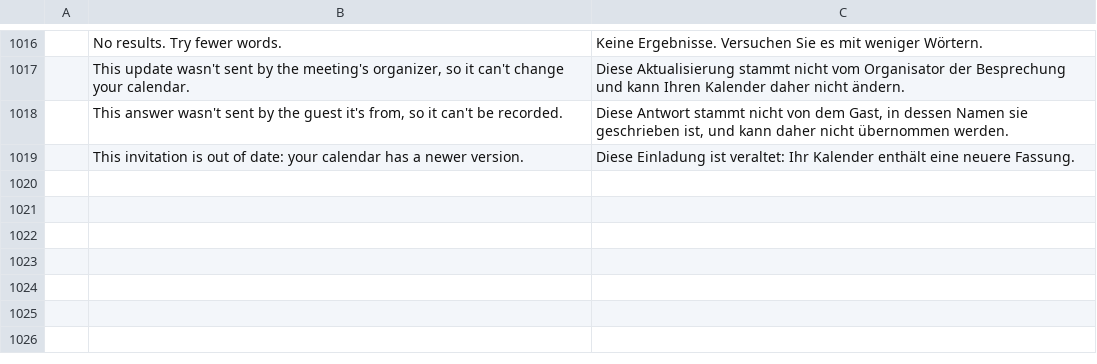
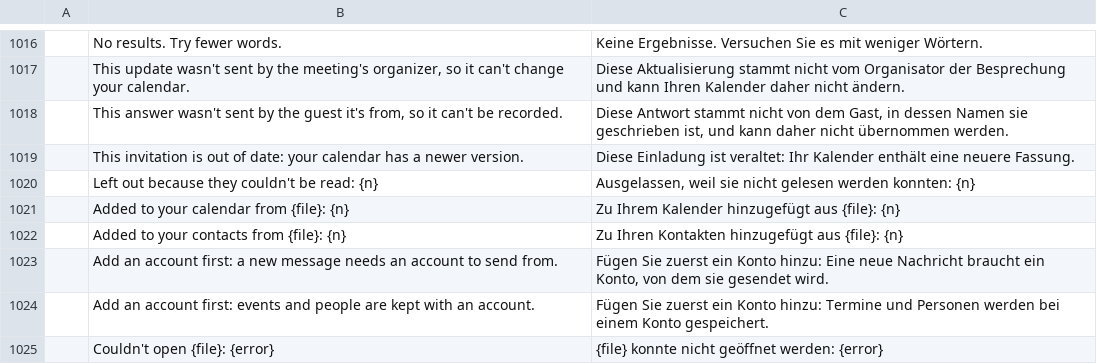
Before and after one commit to ZIDAN44/mailcraft, a TSV file: crates/ui-egui/src/i18n/de.tsv, drawn as a sheet; only a part is shown, gaps mark what is left out; the diff names each change by its address in the sheet, - before the commit and + after, or states it on an @@ line.

```diff
--- a/crates/ui-egui/src/i18n/de.tsv
+++ b/crates/ui-egui/src/i18n/de.tsv
+row 1020:  | Left out because they couldn't be read: {n} | Ausgelassen, weil sie nicht gelesen werden konnten: {n}
+row 1021:  | Added to your calendar from {file}: {n} | Zu Ihrem Kalender hinzugefügt aus {file}: {n}
+row 1022:  | Added to your contacts from {file}: {n} | Zu Ihren Kontakten hinzugefügt aus {file}: {n}
+row 1023:  | Add an account first: a new message needs an account to send from. | Fügen Sie zuerst ein Konto hinzu: Eine neue Nachricht braucht ein Konto, von dem sie gesendet wird.
+row 1024:  | Add an account first: events and people are kept with an account. | Fügen Sie zuerst ein Konto hinzu: Termine und Personen werden bei einem Konto gespeichert.
+row 1025:  | Couldn't open {file}: {error} | {file} konnte nicht geöffnet werden: {error}
```
Also changed, not shown: crates/ui-egui/src/i18n/ar.tsv, crates/ui-egui/src/i18n/he.tsv, 16 other files.
